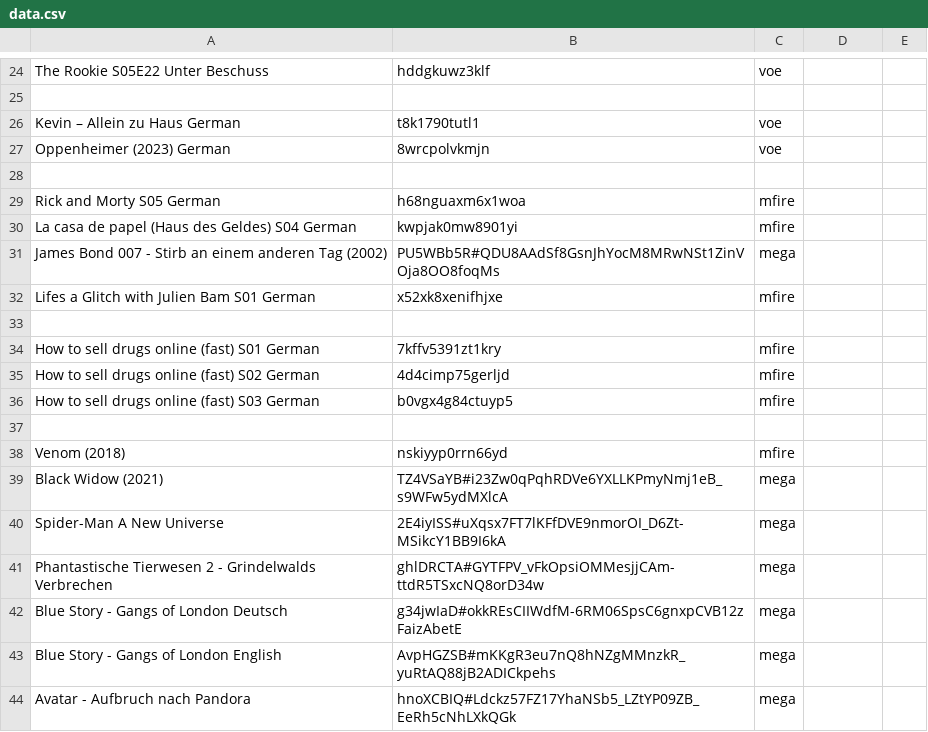
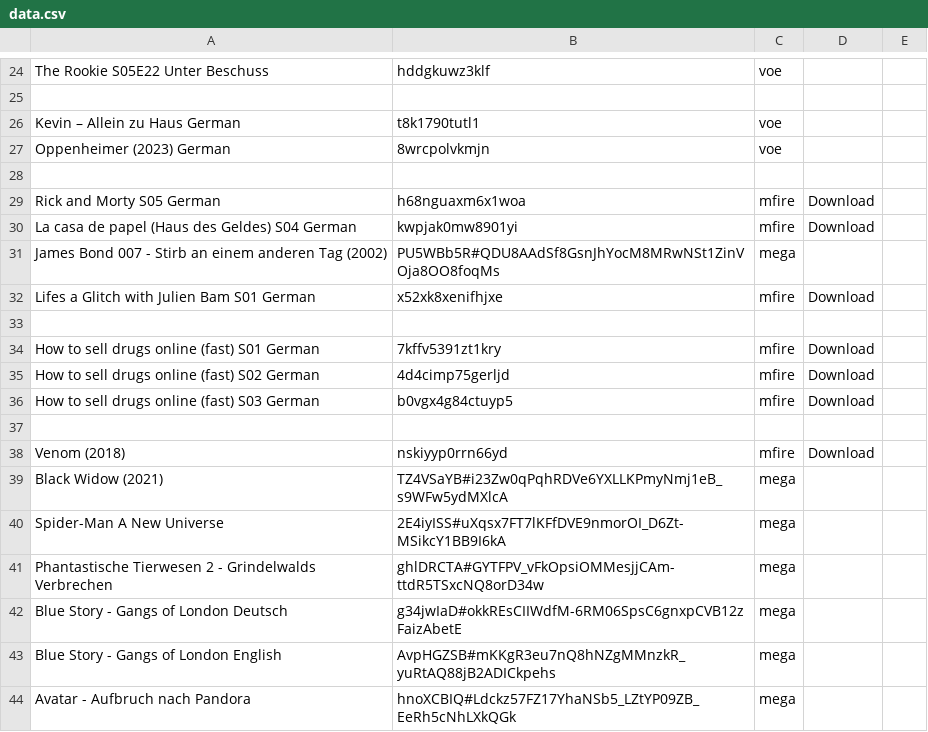
Before and after one commit to freestream-us-to/freestream-us-to.github.io, a CSV file: data.csv, drawn as a sheet; only a part is shown, gaps mark what is left out.

```diff
--- a/data.csv
+++ b/data.csv
@@ -28,12 +28,12 @@ Oppenheimer (2023) German,8wrcpolvkmjn,voe
 
-Rick and Morty S05 German,h68nguaxm6x1woa,mfire
-La casa de papel (Haus des Geldes) S04 German,kwpjak0mw8901yi,mfire
+Rick and Morty S05 German,h68nguaxm6x1woa,mfire,Download
+La casa de papel (Haus des Geldes) S04 German,kwpjak0mw8901yi,mfire,Download
 James Bond 007 - Stirb an einem anderen Tag (2002),PU5WBb5R#QDU8AAdSf8GsnJhYocM8MRwNSt1ZinVOja8OO8foqMs,mega
-Lifes a Glitch with Julien Bam S01 German,x52xk8xenifhjxe,mfire
+Lifes a Glitch with Julien Bam S01 German,x52xk8xenifhjxe,mfire,Download
 
-How to sell drugs online (fast) S01 German,7kffv5391zt1kry,mfire
-How to sell drugs online (fast) S02 German,4d4cimp75gerljd,mfire
-How to sell drugs online (fast) S03 German,b0vgx4g84ctuyp5,mfire
+How to sell drugs online (fast) S01 German,7kffv5391zt1kry,mfire,Download
+How to sell drugs online (fast) S02 German,4d4cimp75gerljd,mfire,Download
+How to sell drugs online (fast) S03 German,b0vgx4g84ctuyp5,mfire,Download
 
-Venom (2018),nskiyyp0rrn66yd,mfire
+Venom (2018),nskiyyp0rrn66yd,mfire,Download
 Black Widow (2021),TZ4VSaYB#i23Zw0qPqhRDVe6YXLLKPmyNmj1eB_s9WFw5ydMXlcA,mega
```
Also changed, not shown: 2 other files.
